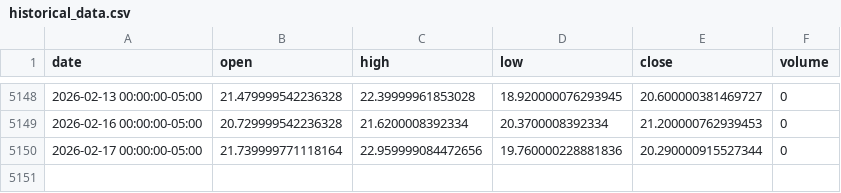
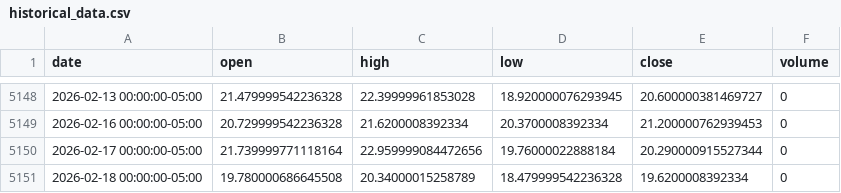
Before and after one commit to LukeGSW/AnalisiCiclica-VIX, a CSV file: data/^VIX/historical_data.csv, drawn as a sheet; only a part is shown, gaps mark what is left out.

```diff
--- a/data/^VIX/historical_data.csv
+++ b/data/^VIX/historical_data.csv
@@ -5149,2 +5149,3 @@ date,open,high,low,close,volume
 2026-02-16 00:00:00-05:00,20.729999542236328,21.6200008392334,20.3700008392334,21.200000762939453,0
-2026-02-17 00:00:00-05:00,21.739999771118164,22.959999084472656,19.760000228881836,20.290000915527344,0
+2026-02-17 00:00:00-05:00,21.739999771118164,22.959999084472656,19.76000022888184,20.290000915527344,0
+2026-02-18 00:00:00-05:00,19.780000686645508,20.34000015258789,18.479999542236328,19.6200008392334,0
```
Also changed, not shown: 4 other files.
